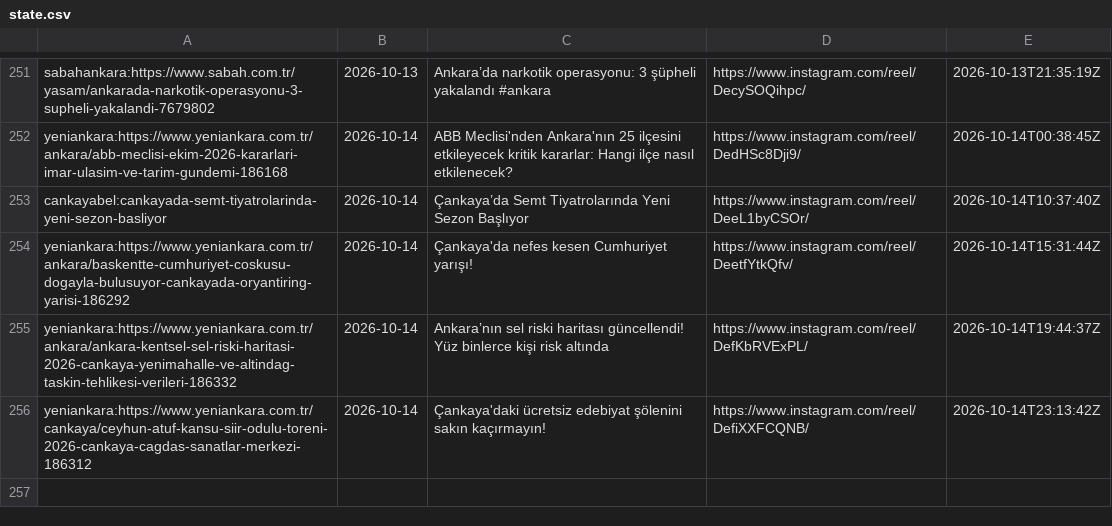
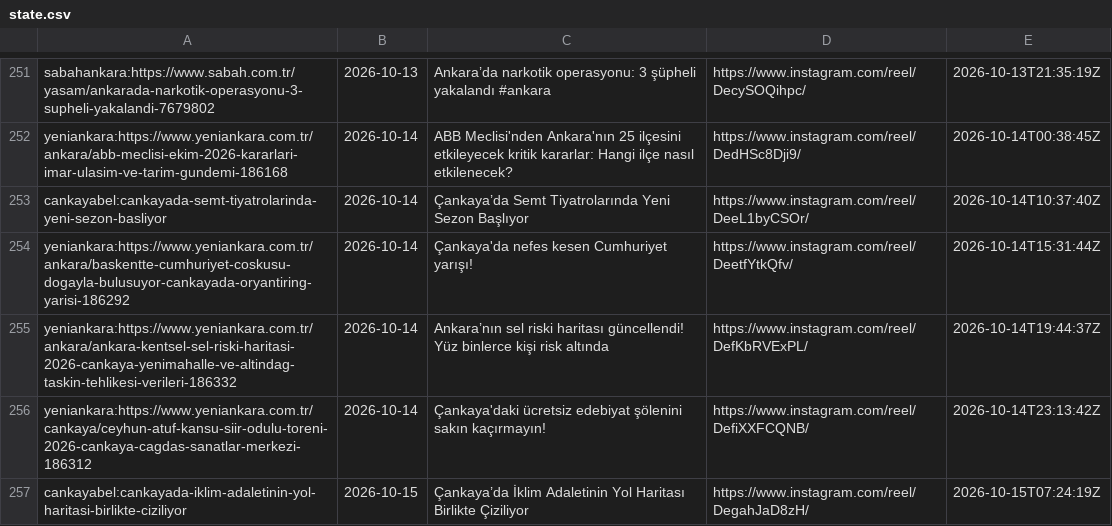
Before and after one commit to beachturk/6saniyedeankara-pipeline, a CSV file: projects/ankara/state.csv, drawn as a sheet; only a part is shown, gaps mark what is left out; the diff names each change by its address in the sheet, - before the commit and + after, or states it on an @@ line.

```diff
--- a/projects/ankara/state.csv
+++ b/projects/ankara/state.csv
+row 257: cankayabel:cankayada-iklim-adaletinin-yol-haritasi-birlikte-ciziliyor | 2026-10-15 | Çankaya’da İklim Adaletinin Yol Haritası Birlikte Çiziliyor | https://www.instagram.com/reel/DegahJaD8zH/ | 2026-10-15T07:24:19Z
```
